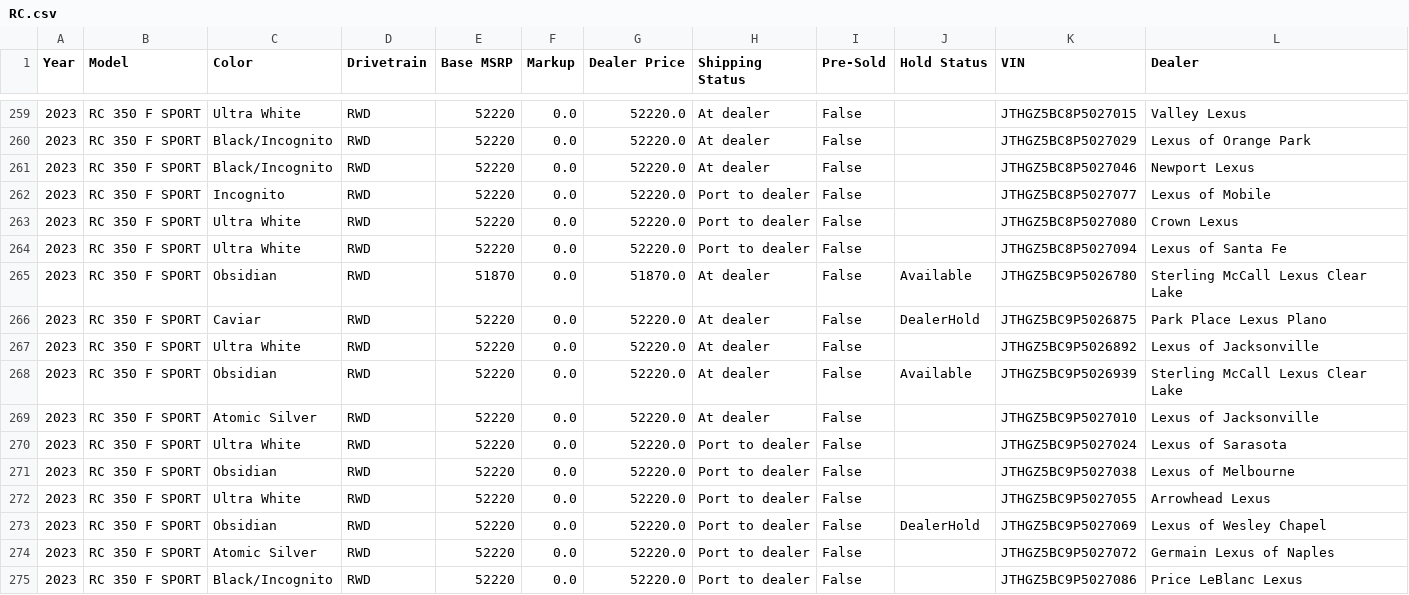
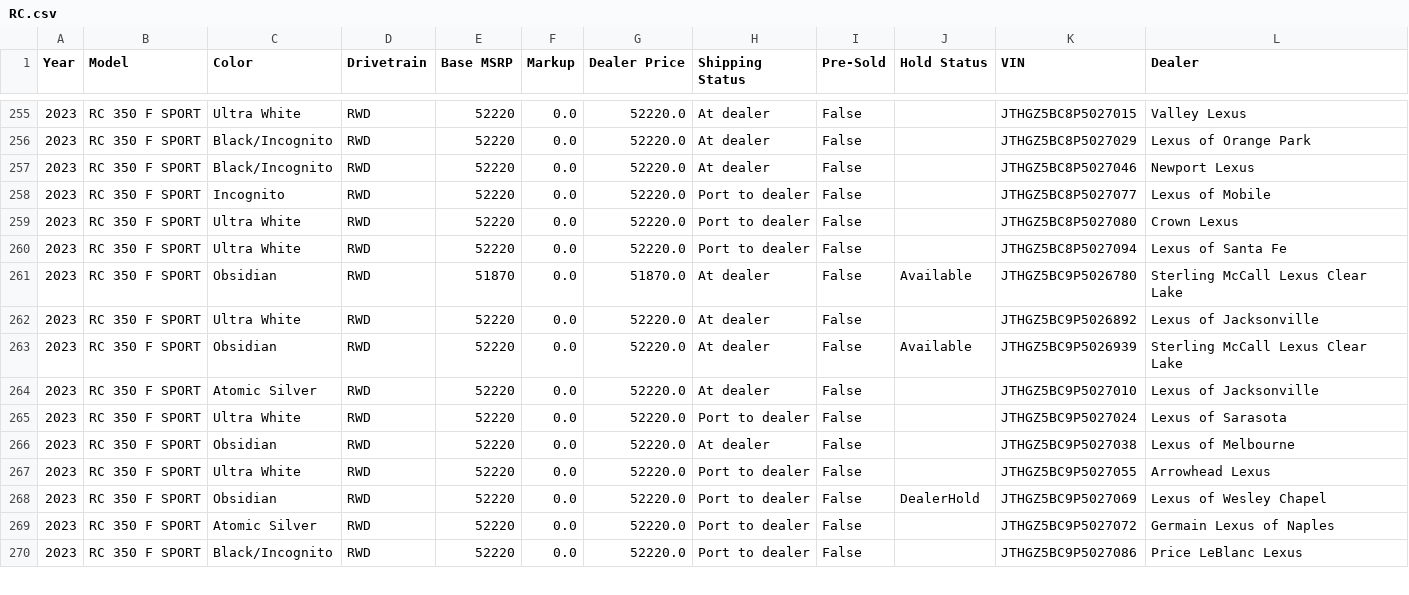
Before and after one commit to major/lexgrabber, a CSV file: output/RC.csv, drawn as a sheet; only a part is shown, gaps mark what is left out; the diff covers the shown part only.

```diff
--- a/output/RC.csv
+++ b/output/RC.csv
@@ -265,3 +261,2 @@ Year,Model,Color,Drivetrain,Base MSRP,Markup,Dealer Price,Shipping Status,Pre-So
 2023,RC 350 F SPORT,Obsidian,RWD,51870,0.0,51870.0,At dealer,False,Available,JTHGZ5BC9P5026780,Sterling McCall Lexus Clear Lake
-2023,RC 350 F SPORT,Caviar,RWD,52220,0.0,52220.0,At dealer,False,DealerHold,JTHGZ5BC9P5026875,Park Place Lexus Plano
 2023,RC 350 F SPORT,Ultra White,RWD,52220,0.0,52220.0,At dealer,False,,JTHGZ5BC9P5026892,Lexus of Jacksonville
@@ -270,3 +265,3 @@ Year,Model,Color,Drivetrain,Base MSRP,Markup,Dealer Price,Shipping Status,Pre-So
 2023,RC 350 F SPORT,Ultra White,RWD,52220,0.0,52220.0,Port to dealer,False,,JTHGZ5BC9P5027024,Lexus of Sarasota
-2023,RC 350 F SPORT,Obsidian,RWD,52220,0.0,52220.0,Port to dealer,False,,JTHGZ5BC9P5027038,Lexus of Melbourne
+2023,RC 350 F SPORT,Obsidian,RWD,52220,0.0,52220.0,At dealer,False,,JTHGZ5BC9P5027038,Lexus of Melbourne
 2023,RC 350 F SPORT,Ultra White,RWD,52220,0.0,52220.0,Port to dealer,False,,JTHGZ5BC9P5027055,Arrowhead Lexus
```
Also changed, not shown: 2 added rows, 6 removed rows and 8 edited cells elsewhere in this file, output/LX.csv, output/NXPHEV.csv, 25 other files.
